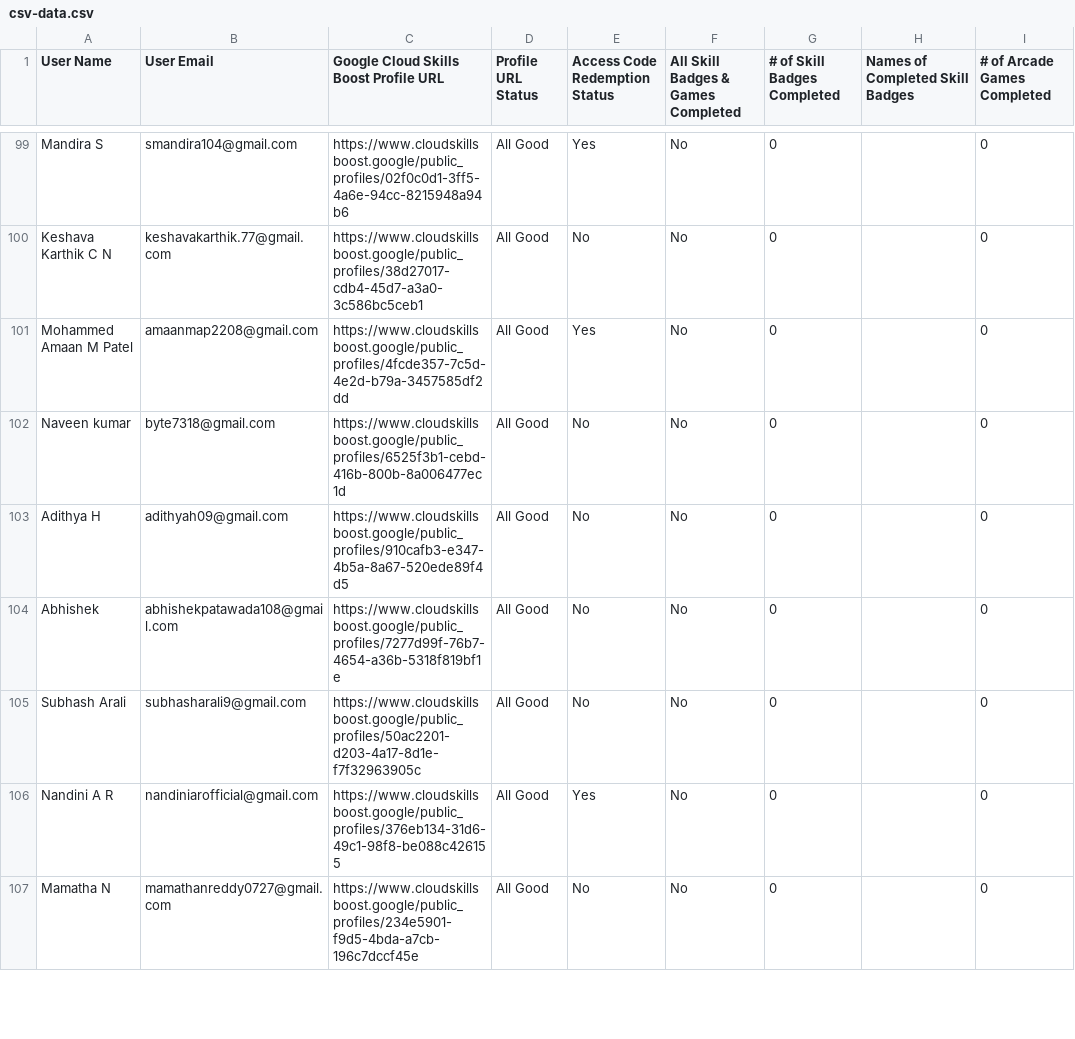
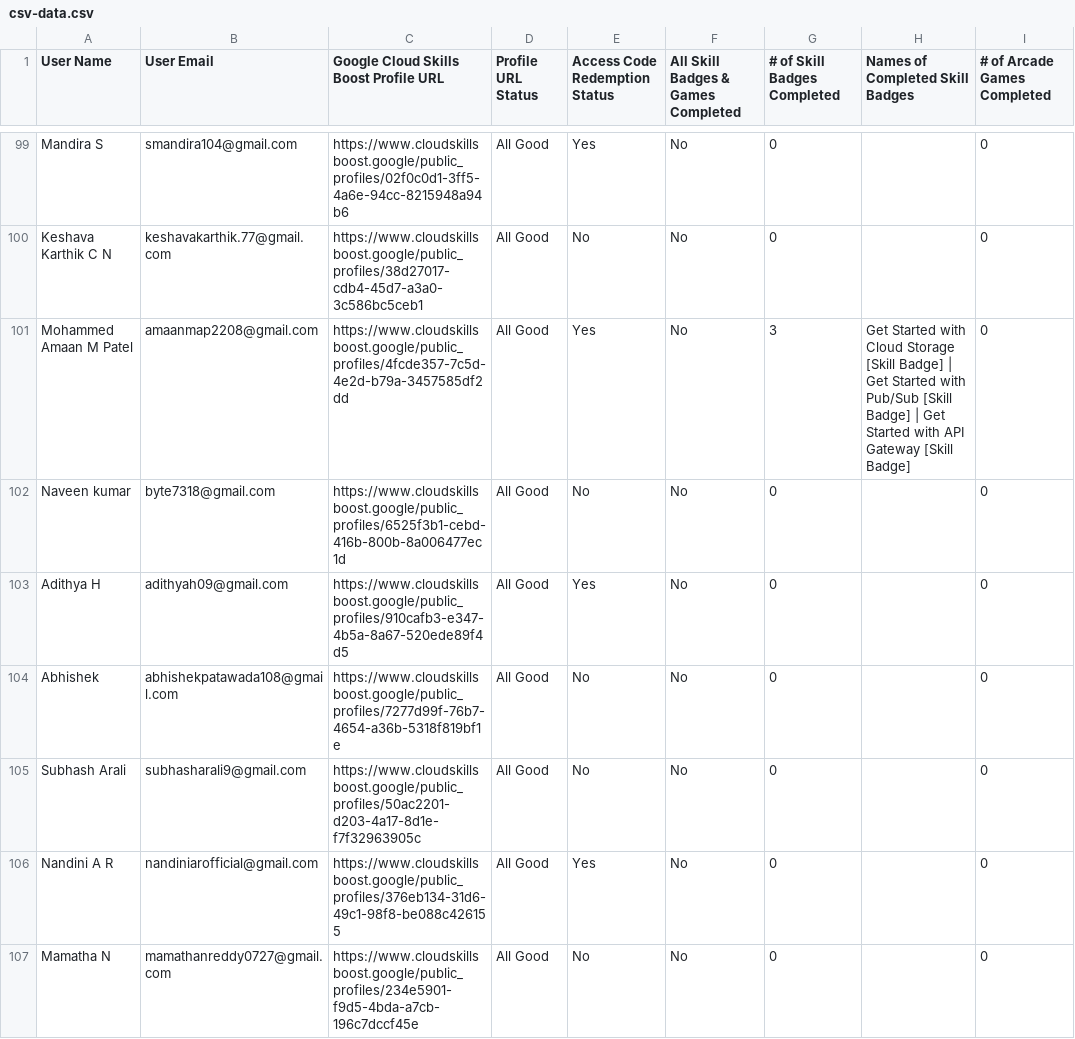
Before and after one commit to Siuumanth/GDG_StudyJams_leaderboard, a CSV file: csv-data.csv, drawn as a sheet; only a part is shown, gaps mark what is left out; the diff covers the shown part only; the diff names each change by its address in the sheet, - before the commit and + after, or states it on an @@ line.

```diff
--- a/csv-data.csv
+++ b/csv-data.csv
-G101 (# of Skill Badges Completed): 0
+G101 (# of Skill Badges Completed): 3
-H101 (Names of Completed Skill Badges): (empty)
+H101 (Names of Completed Skill Badges): Get Started with Cloud Storage [Skill Badge] | Get Started with Pub/Sub [Skill Badge] | Get Started with API Gateway [Skill Badge]
-E103 (Access Code Redemption Status): No
+E103 (Access Code Redemption Status): Yes
```
Also changed, not shown: 41 edited cells elsewhere in this file, 1 other file.
